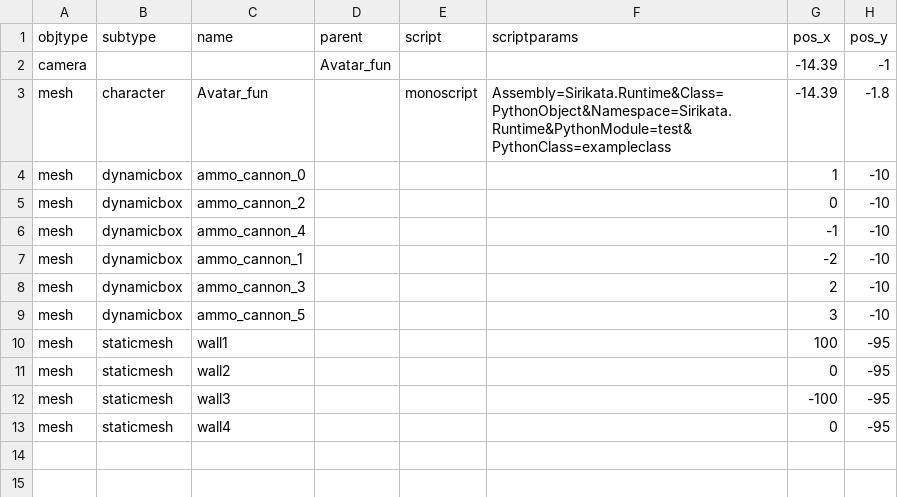
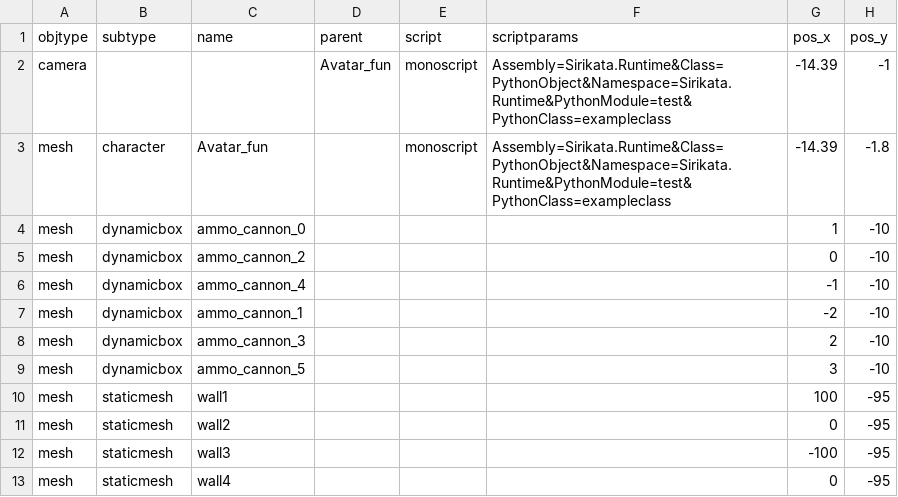
Before and after one commit to speedlimits/museum, a CSV file: scenes/funmode.csv, drawn as a sheet; only a part is shown; the diff names each change by its address in the sheet, - before the commit and + after, or states it on an @@ line.

```diff
--- a/scenes/funmode.csv
+++ b/scenes/funmode.csv
-E2 (script): (empty)
+E2 (script): monoscript
-F2 (scriptparams): (empty)
+F2 (scriptparams): Assembly=Sirikata.Runtime&Class=PythonObject&Namespace=Sirikata.Runtime&PythonModule=test&PythonClass=exampleclass
```
Also changed, not shown: 4 other files.
